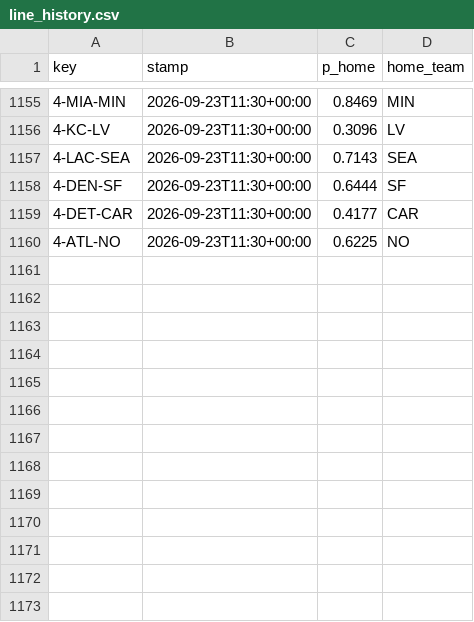
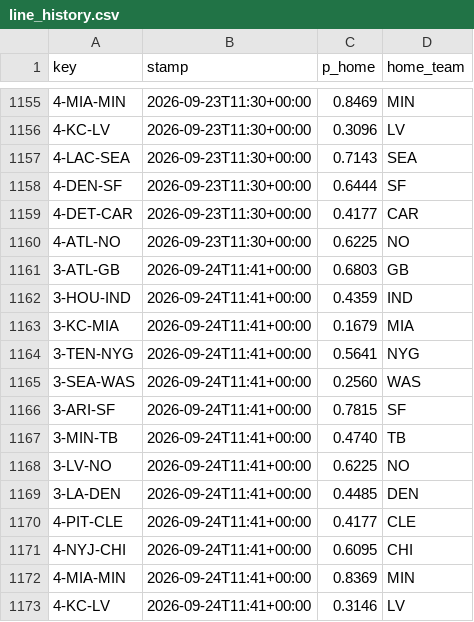
Before and after one commit to Cako18/gridiron-data, a CSV file: data/line_history.csv, drawn as a sheet; only a part is shown, gaps mark what is left out; the diff names each change by its address in the sheet, - before the commit and + after, or states it on an @@ line.

```diff
--- a/data/line_history.csv
+++ b/data/line_history.csv
+row 1161: 3-ATL-GB | 2026-09-24T11:41+00:00 | 0.6803 | GB
+row 1162: 3-HOU-IND | 2026-09-24T11:41+00:00 | 0.4359 | IND
+row 1163: 3-KC-MIA | 2026-09-24T11:41+00:00 | 0.1679 | MIA
+row 1164: 3-TEN-NYG | 2026-09-24T11:41+00:00 | 0.5641 | NYG
+row 1165: 3-SEA-WAS | 2026-09-24T11:41+00:00 | 0.2560 | WAS
+row 1166: 3-ARI-SF | 2026-09-24T11:41+00:00 | 0.7815 | SF
+row 1167: 3-MIN-TB | 2026-09-24T11:41+00:00 | 0.4740 | TB
+row 1168: 3-LV-NO | 2026-09-24T11:41+00:00 | 0.6225 | NO
+row 1169: 3-LA-DEN | 2026-09-24T11:41+00:00 | 0.4485 | DEN
+row 1170: 4-PIT-CLE | 2026-09-24T11:41+00:00 | 0.4177 | CLE
+row 1171: 4-NYJ-CHI | 2026-09-24T11:41+00:00 | 0.6095 | CHI
+row 1172: 4-MIA-MIN | 2026-09-24T11:41+00:00 | 0.8369 | MIN
+row 1173: 4-KC-LV | 2026-09-24T11:41+00:00 | 0.3146 | LV
```
Also changed, not shown: data/elo_history.csv, data/vegas_duel.csv, 3 other files.
